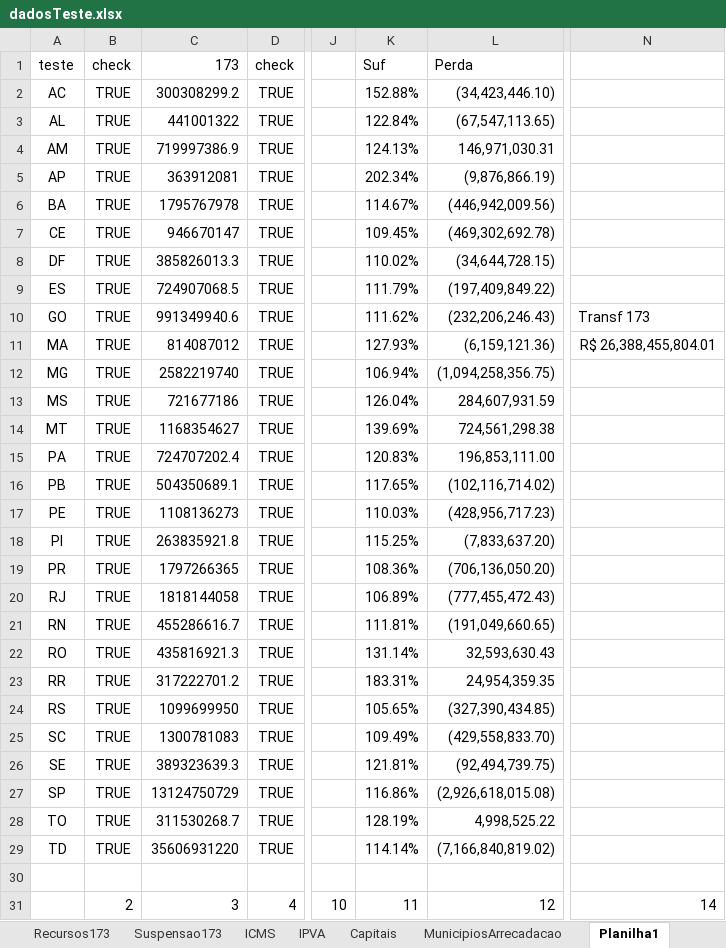
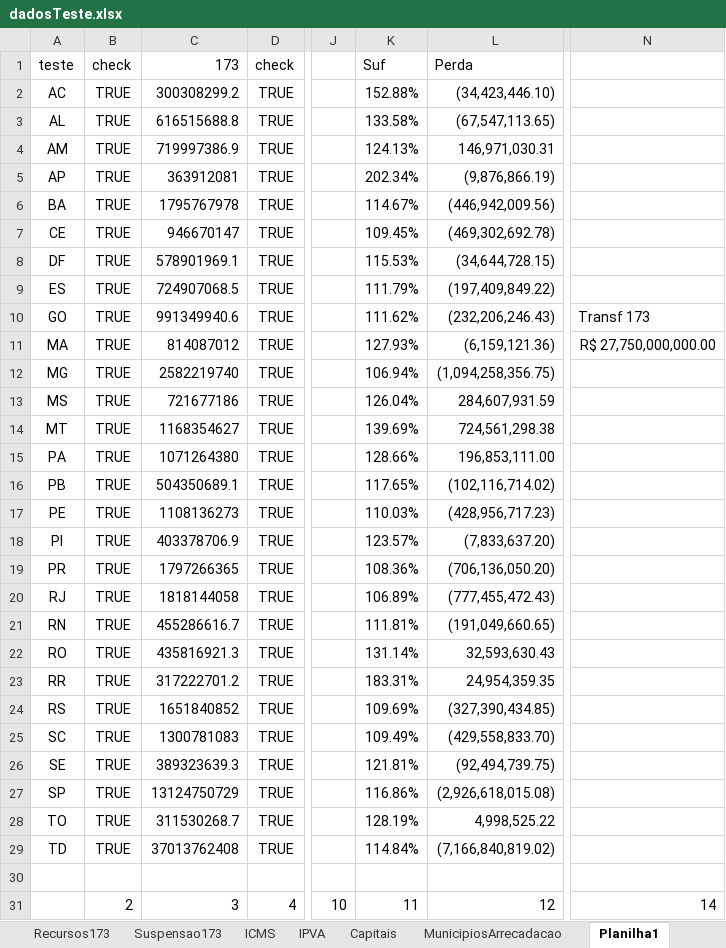
Before and after one commit to frsegundo/monitora-suporte-federativo, an Excel workbook: dadosTeste.xlsx, sheet Planilha1, drawn as a sheet; only a part is shown, gaps mark what is left out; values as stored, in another font and other column widths than the file's, no borders; the diff names each change by its address in the sheet, - before the commit and + after, or states it on an @@ line.

```diff
--- a/dadosTeste.xlsx (sheet Planilha1)
+++ b/dadosTeste.xlsx (sheet Planilha1)
-C3 (173): 441001322
+C3 (173): 616515688.8
-K3 (Suf): 122.84%
+K3 (Suf): 133.58%
-C8 (173): 385826013.3
+C8 (173): 578901969.1
-K8 (Suf): 110.02%
+K8 (Suf): 115.53%
-N11: R$ 26,388,455,804.01
+N11: R$ 27,750,000,000.00
-C15 (173): 724707202.4
+C15 (173): 1071264380
-K15 (Suf): 120.83%
+K15 (Suf): 128.66%
-C18 (173): 263835921.8
+C18 (173): 403378706.9
-K18 (Suf): 115.25%
+K18 (Suf): 123.57%
-C24 (173): 1099699950
+C24 (173): 1651840852
-K24 (Suf): 105.65%
+K24 (Suf): 109.69%
-C29 (173): 35606931220
+C29 (173): 37013762408
-K29 (Suf): 114.14%
+K29 (Suf): 114.84%
```
Also changed, not shown: sheet IPVA, sheet ICMS, sheet Compilado, formulas that keep their value.
